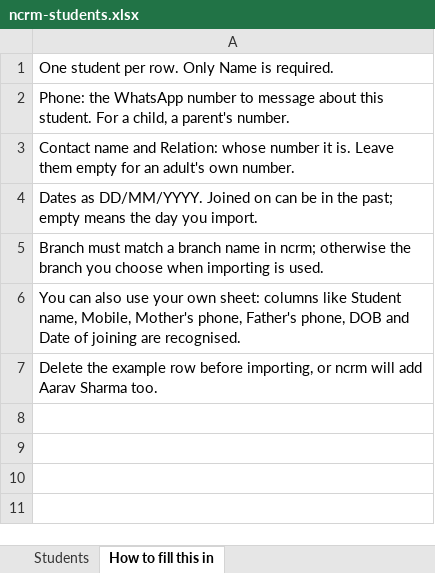
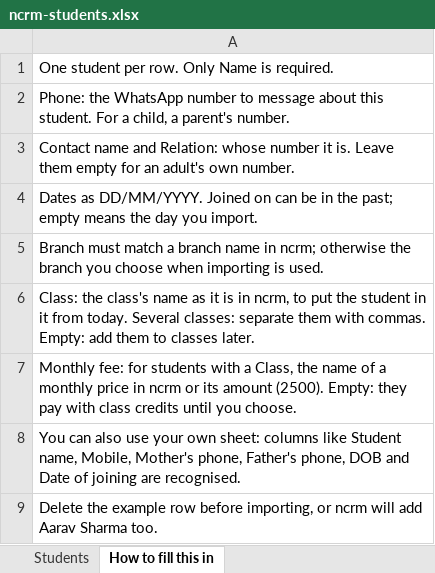
Before and after one commit to deepanshuhyb/nCRM, an Excel workbook: web/public/templates/ncrm-students.xlsx, sheet How to fill this in, drawn as a sheet; values as stored, in another font and other column widths than the file's, no borders; the diff names each change by its address in the sheet, - before the commit and + after, or states it on an @@ line.

```diff
--- a/web/public/templates/ncrm-students.xlsx (sheet How to fill this in)
+++ b/web/public/templates/ncrm-students.xlsx (sheet How to fill this in)
+row 6: Class: the class's name as it is in ncrm, to put the student in it from today. Several classes: separate them with commas. Empty: add them to classes later.
+row 7: Monthly fee: for students with a Class, the name of a monthly price in ncrm or its amount (2500). Empty: they pay with class credits until you choose.
```
Also changed, not shown: sheet Students, 10 other files.
